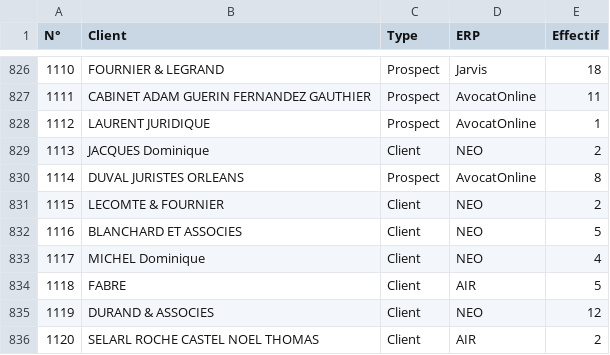
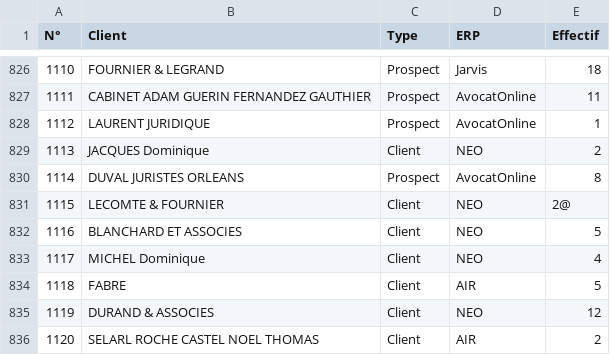
Before and after one commit to tlibouban/tlibouban.github.io, a TSV file: csv/db_anonymized.tsv, drawn as a sheet; only a part is shown, gaps mark what is left out.

```diff
--- a/csv/db_anonymized.tsv
+++ b/csv/db_anonymized.tsv
@@ -830,3 +830,3 @@ N°	Client	Type	ERP	Effectif
 1114	DUVAL JURISTES ORLEANS	Prospect	AvocatOnline	8
-1115	LECOMTE & FOURNIER	Client	NEO	2
+1115	LECOMTE & FOURNIER	Client	NEO	2@
 1116	BLANCHARD ET ASSOCIES	Client	NEO	5
```
Also changed, not shown: 2 other files.
